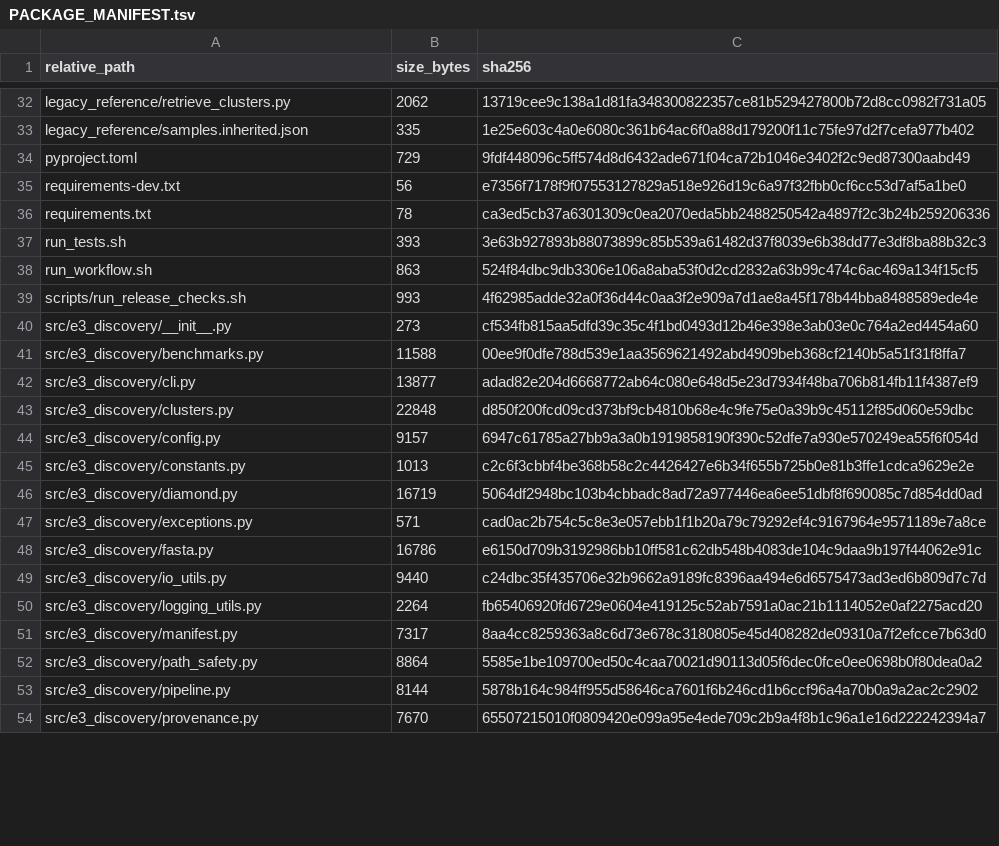
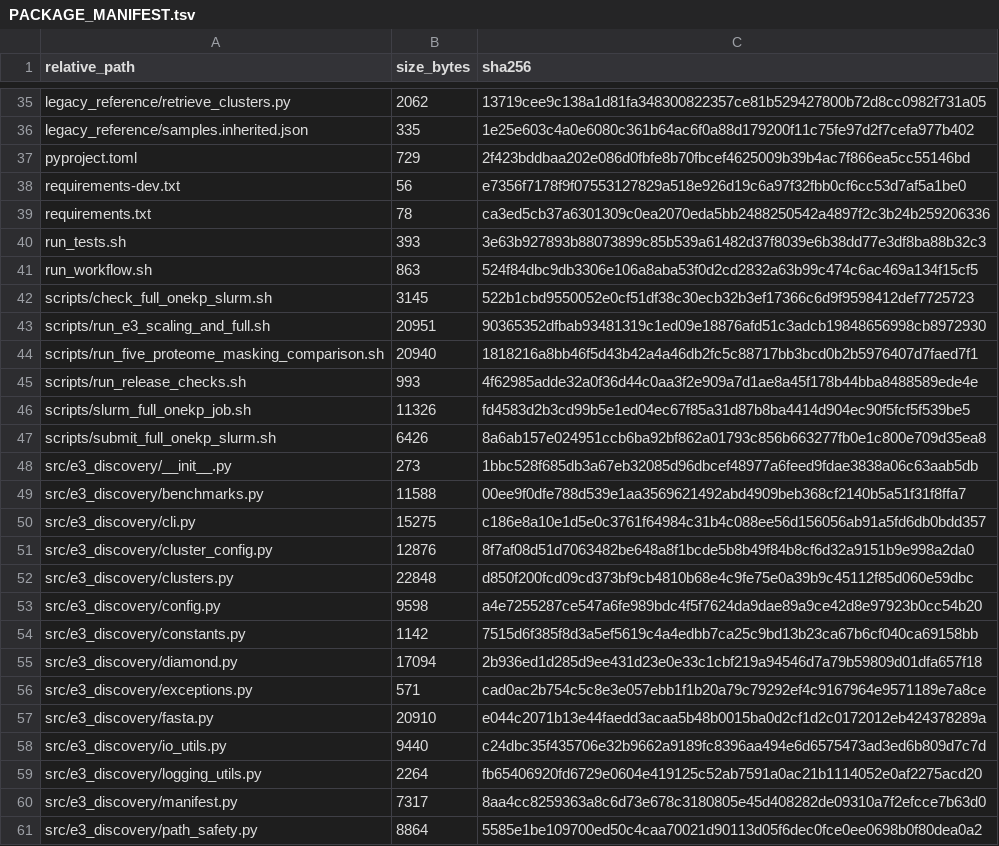
Before and after one commit to peterthorpe5/E3_project_draft, a TSV file: e3_discovery_engine/PACKAGE_MANIFEST.tsv, drawn as a sheet; only a part is shown, gaps mark what is left out; the shorter side is filled out with more unchanged rows; the diff covers the shown part only.

Commit message:
Add full 1KP Slurm workflow and sequence metadata

```diff
--- a/e3_discovery_engine/PACKAGE_MANIFEST.tsv
+++ b/e3_discovery_engine/PACKAGE_MANIFEST.tsv
@@ -33,3 +36,3 @@ legacy_reference/retrieve_clusters.py	2062	13719cee9c138a1d81fa348300822357ce81b
 legacy_reference/samples.inherited.json	335	1e25e603c4a0e6080c361b64ac6f0a88d179200f11c75fe97d2f7cefa977b402
-pyproject.toml	729	9fdf448096c5ff574d8d6432ade671f04ca72b1046e3402f2c9ed87300aabd49
+pyproject.toml	729	2f423bddbaa202e086d0fbfe8b70fbcef4625009b39b4ac7f866ea5cc55146bd
 requirements-dev.txt	56	e7356f7178f9f07553127829a518e926d19c6a97f32fbb0cf6cc53d7af5a1be0
@@ -38,12 +41,18 @@ run_tests.sh	393	3e63b927893b88073899c85b539a61482d37f8039e6b38dd77e3df8ba88b32c
 run_workflow.sh	863	524f84dbc9db3306e106a8aba53f0d2cd2832a63b99c474c6ac469a134f15cf5
+scripts/check_full_onekp_slurm.sh	3145	522b1cbd9550052e0cf51df38c30ecb32b3ef17366c6d9f9598412def7725723
+scripts/run_e3_scaling_and_full.sh	20951	90365352dfbab93481319c1ed09e18876afd51c3adcb19848656998cb8972930
+scripts/run_five_proteome_masking_comparison.sh	20940	1818216a8bb46f5d43b42a4a46db2fc5c88717bb3bcd0b2b5976407d7faed7f1
 scripts/run_release_checks.sh	993	4f62985adde32a0f36d44c0aa3f2e909a7d1ae8a45f178b44bba8488589ede4e
-src/e3_discovery/__init__.py	273	cf534fb815aa5dfd39c35c4f1bd0493d12b46e398e3ab03e0c764a2ed4454a60
+scripts/slurm_full_onekp_job.sh	11326	fd4583d2b3cd99b5e1ed04ec67f85a31d87b8ba4414d904ec90f5fcf5f539be5
+scripts/submit_full_onekp_slurm.sh	6426	8a6ab157e024951ccb6ba92bf862a01793c856b663277fb0e1c800e709d35ea8
+src/e3_discovery/__init__.py	273	1bbc528f685db3a67eb32085d96dbcef48977a6feed9fdae3838a06c63aab5db
 src/e3_discovery/benchmarks.py	11588	00ee9f0dfe788d539e1aa3569621492abd4909beb368cf2140b5a51f31f8ffa7
-src/e3_discovery/cli.py	13877	adad82e204d6668772ab64c080e648d5e23d7934f48ba706b814fb11f4387ef9
+src/e3_discovery/cli.py	15275	c186e8a10e1d5e0c3761f64984c31b4c088ee56d156056ab91a5fd6db0bdd357
+src/e3_discovery/cluster_config.py	12876	8f7af08d51d7063482be648a8f1bcde5b8b49f84b8cf6d32a9151b9e998a2da0
 src/e3_discovery/clusters.py	22848	d850f200fcd09cd373bf9cb4810b68e4c9fe75e0a39b9c45112f85d060e59dbc
-src/e3_discovery/config.py	9157	6947c61785a27bb9a3a0b1919858190f390c52dfe7a930e570249ea55f6f054d
-src/e3_discovery/constants.py	1013	c2c6f3cbbf4be368b58c2c4426427e6b34f655b725b0e81b3ffe1cdca9629e2e
-src/e3_discovery/diamond.py	16719	5064df2948bc103b4cbbadc8ad72a977446ea6ee51dbf8f690085c7d854dd0ad
+src/e3_discovery/config.py	9598	a4e7255287ce547a6fe989bdc4f5f7624da9dae89a9ce42d8e97923b0cc54b20
+src/e3_discovery/constants.py	1142	7515d6f385f8d3a5ef5619c4a4edbb7ca25c9bd13b23ca67b6cf040ca69158bb
+src/e3_discovery/diamond.py	17094	2b936ed1d285d9ee431d23e0e33c1cbf219a94546d7a79b59809d01dfa657f18
 src/e3_discovery/exceptions.py	571	cad0ac2b754c5c8e3e057ebb1f1b20a79c79292ef4c9167964e9571189e7a8ce
-src/e3_discovery/fasta.py	16786	e6150d709b3192986bb10ff581c62db548b4083de104c9daa9b197f44062e91c
+src/e3_discovery/fasta.py	20910	e044c2071b13e44faedd3acaa5b48b0015ba0d2cf1d2c0172012eb424378289a
 src/e3_discovery/io_utils.py	9440	c24dbc35f435706e32b9662a9189fc8396aa494e6d6575473ad3ed6b809d7c7d
```
Also changed, not shown: 7 added rows and 40 edited cells elsewhere in this file, 47 other files.
